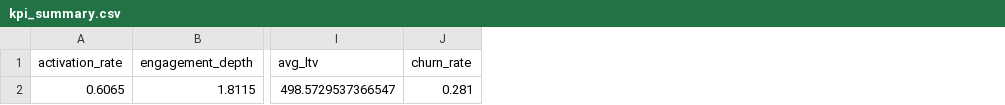
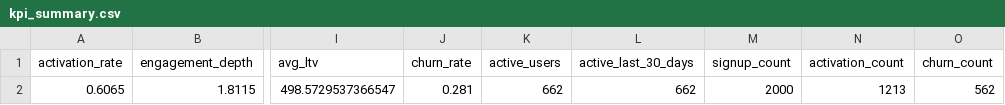
Before and after one commit to PatilVarad2022/P5_SaaS_Customer_Journey_Analytics, a CSV file: outputs/kpi_summary.csv, drawn as a sheet; only a part is shown, gaps mark what is left out; the diff names each change by its address in the sheet, - before the commit and + after, or states it on an @@ line.

```diff
--- a/outputs/kpi_summary.csv
+++ b/outputs/kpi_summary.csv
+column K (active_users), row 2: 662
+column L (active_last_30_days), row 2: 662
+column M (signup_count), row 2: 2000
+column N (activation_count), row 2: 1213
+column O (churn_count), row 2: 562
```
Also changed, not shown: 2 other files.
